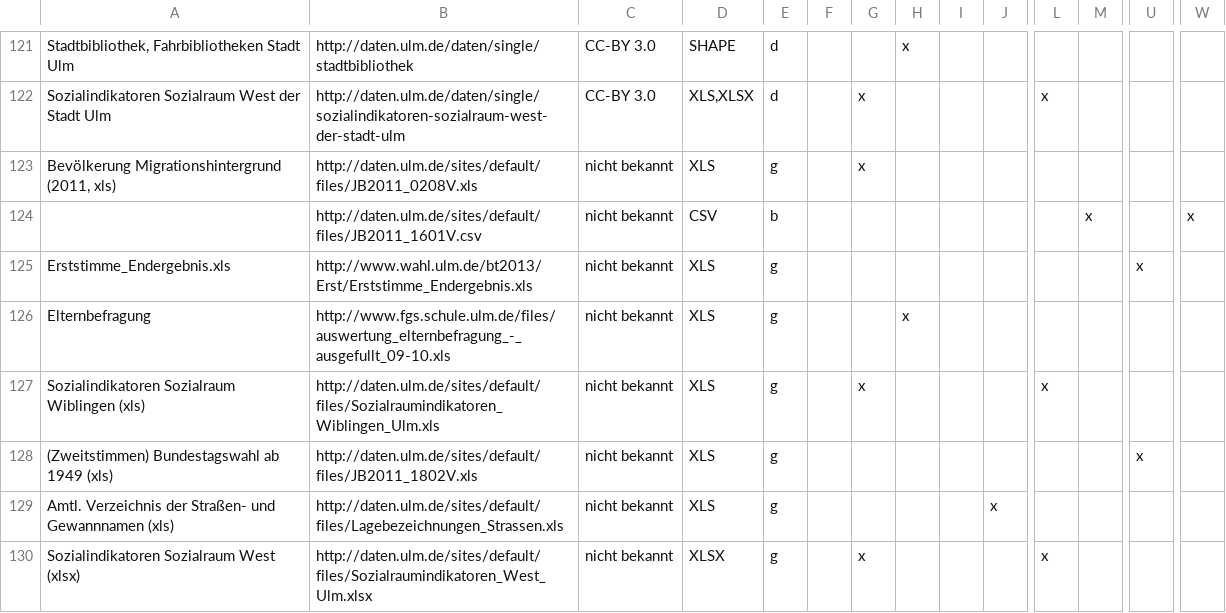
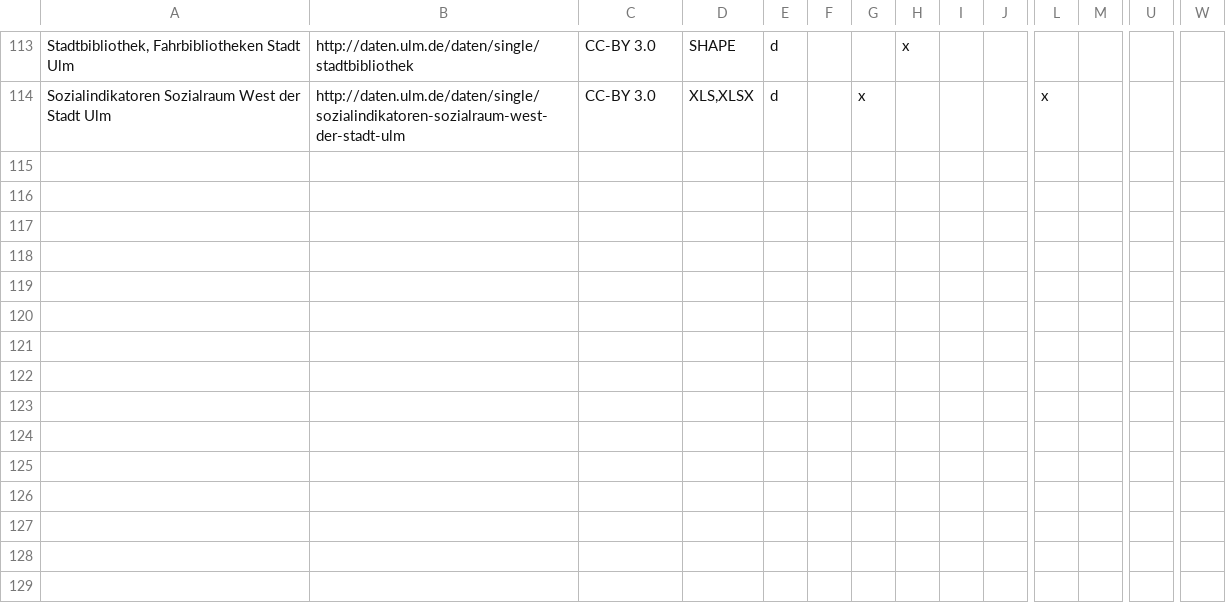
Before and after one commit to okfde/odmonitormap, a CSV file: data/ulm.csv, drawn as a sheet; only a part is shown, gaps mark what is left out; rows hold the shown columns only; the diff covers the shown part only; the diff names each change by its address in the sheet, - before the commit and + after, or states it on an @@ line.

Commit message:
Automatic site update from DB

```diff
--- a/data/ulm.csv
+++ b/data/ulm.csv
-row 123: Bevölkerung Migrationshintergrund (2011, xls) | http://daten.ulm.de/sites/default/files/JB2011_0208V.xls | nicht bekannt | XLS | g |  | x
-row 124:  | http://daten.ulm.de/sites/default/files/JB2011_1601V.csv | nicht bekannt | CSV | b |  |  |  |  |  |  | x |  | x
-row 125: Erststimme_Endergebnis.xls | http://www.wahl.ulm.de/bt2013/Erst/Erststimme_Endergebnis.xls | nicht bekannt | XLS | g |  |  |  |  |  |  |  | x
-row 126: Elternbefragung | http://www.fgs.schule.ulm.de/files/auswertung_elternbefragung_-_ausgefullt_09-10.xls | nicht bekannt | XLS | g |  |  | x
-row 127: Sozialindikatoren Sozialraum Wiblingen (xls) | http://daten.ulm.de/sites/default/files/Sozialraumindikatoren_Wiblingen_Ulm.xls | nicht bekannt | XLS | g |  | x |  |  |  | x
-row 128: (Zweitstimmen) Bundestagswahl ab 1949 (xls) | http://daten.ulm.de/sites/default/files/JB2011_1802V.xls | nicht bekannt | XLS | g |  |  |  |  |  |  |  | x
-row 129: Amtl. Verzeichnis der Straßen- und Gewannnamen (xls) | http://daten.ulm.de/sites/default/files/Lagebezeichnungen_Strassen.xls | nicht bekannt | XLS | g |  |  |  |  | x
-row 130: Sozialindikatoren Sozialraum West (xlsx) | http://daten.ulm.de/sites/default/files/Sozialraumindikatoren_West_Ulm.xlsx | nicht bekannt | XLSX | g |  | x |  |  |  | x
```
Also changed, not shown: 16 removed rows elsewhere in this file, data/bonn.csv, data/hamburg.csv, 5 other files.
